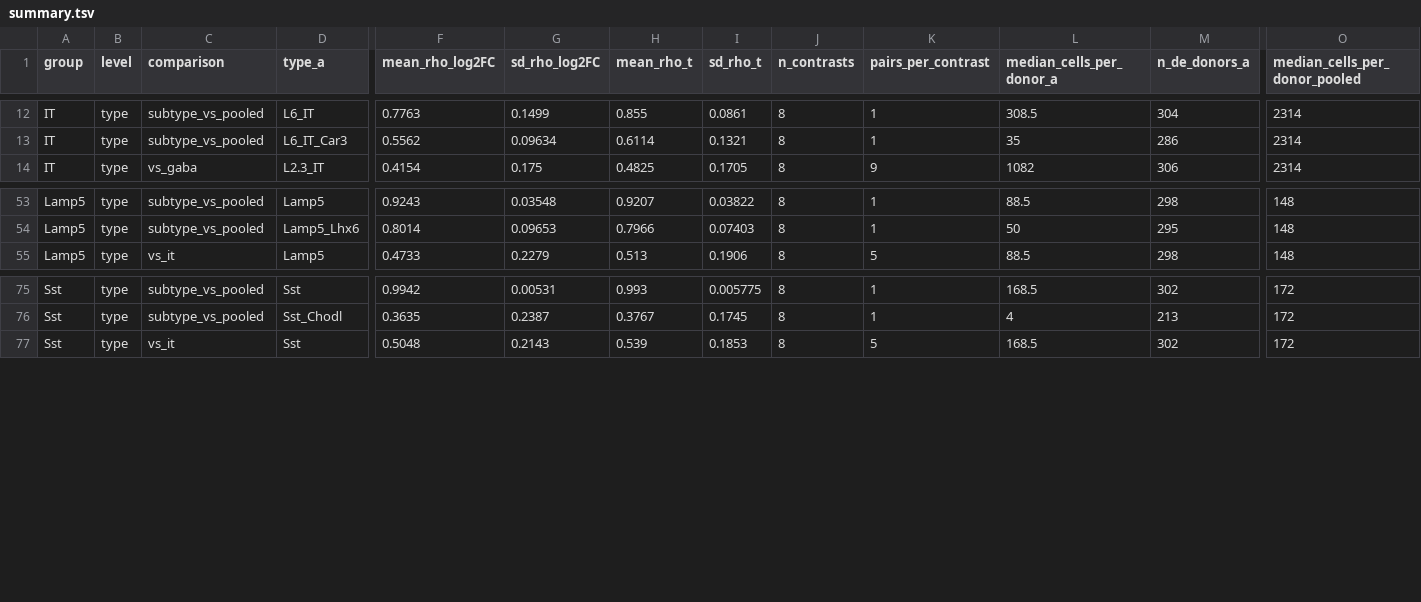
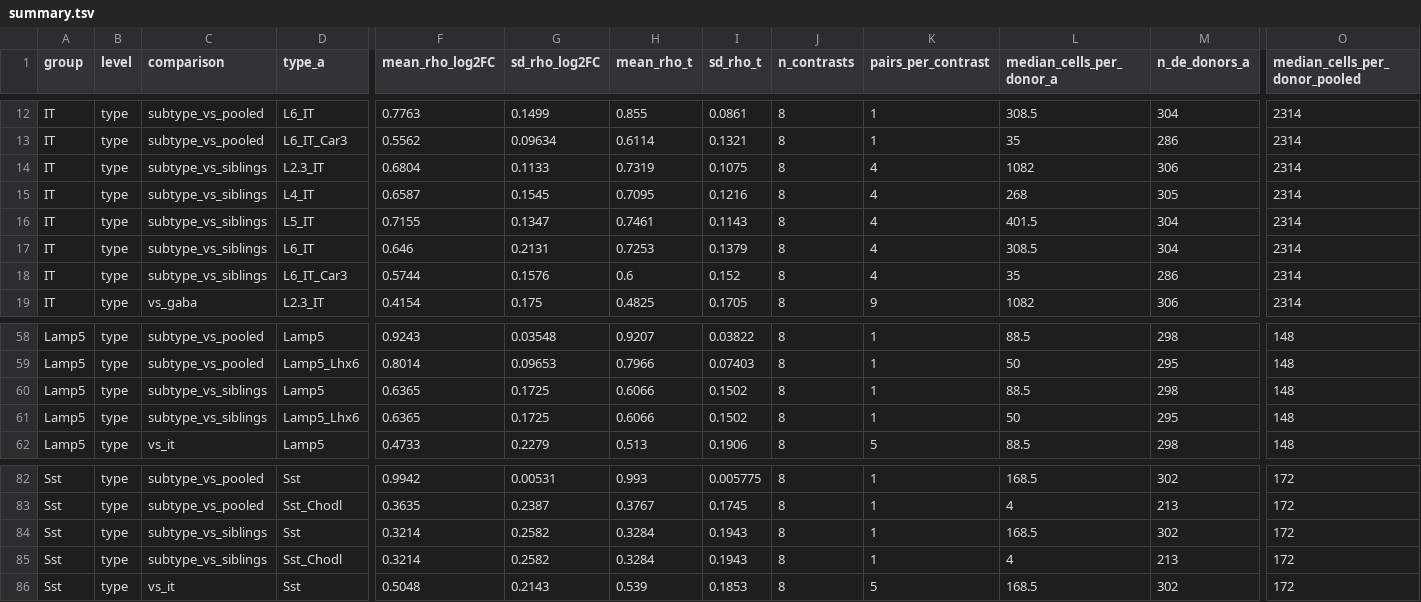
Before and after one commit to rachadele/psychENCODE-reanalysis, a TSV file: subtype_vs_pooled/summary.tsv, drawn as a sheet; only a part is shown, gaps mark what is left out; rows hold the shown columns only; the diff names each change by its address in the sheet, - before the commit and + after, or states it on an @@ line.

```diff
--- a/subtype_vs_pooled/summary.tsv
+++ b/subtype_vs_pooled/summary.tsv
+row 14: IT | type | subtype_vs_siblings | L2.3_IT | 0.6804 | 0.1133 | 0.7319 | 0.1075 | 8 | 4 | 1082 | 306 | 2314
+row 15: IT | type | subtype_vs_siblings | L4_IT | 0.6587 | 0.1545 | 0.7095 | 0.1216 | 8 | 4 | 268 | 305 | 2314
+row 16: IT | type | subtype_vs_siblings | L5_IT | 0.7155 | 0.1347 | 0.7461 | 0.1143 | 8 | 4 | 401.5 | 304 | 2314
+row 17: IT | type | subtype_vs_siblings | L6_IT | 0.646 | 0.2131 | 0.7253 | 0.1379 | 8 | 4 | 308.5 | 304 | 2314
+row 18: IT | type | subtype_vs_siblings | L6_IT_Car3 | 0.5744 | 0.1576 | 0.6 | 0.152 | 8 | 4 | 35 | 286 | 2314
+row 60: Lamp5 | type | subtype_vs_siblings | Lamp5 | 0.6365 | 0.1725 | 0.6066 | 0.1502 | 8 | 1 | 88.5 | 298 | 148
+row 61: Lamp5 | type | subtype_vs_siblings | Lamp5_Lhx6 | 0.6365 | 0.1725 | 0.6066 | 0.1502 | 8 | 1 | 50 | 295 | 148
+row 84: Sst | type | subtype_vs_siblings | Sst | 0.3214 | 0.2582 | 0.3284 | 0.1943 | 8 | 1 | 168.5 | 302 | 172
+row 85: Sst | type | subtype_vs_siblings | Sst_Chodl | 0.3214 | 0.2582 | 0.3284 | 0.1943 | 8 | 1 | 4 | 213 | 172
```
Also changed, not shown: 6 other files.
